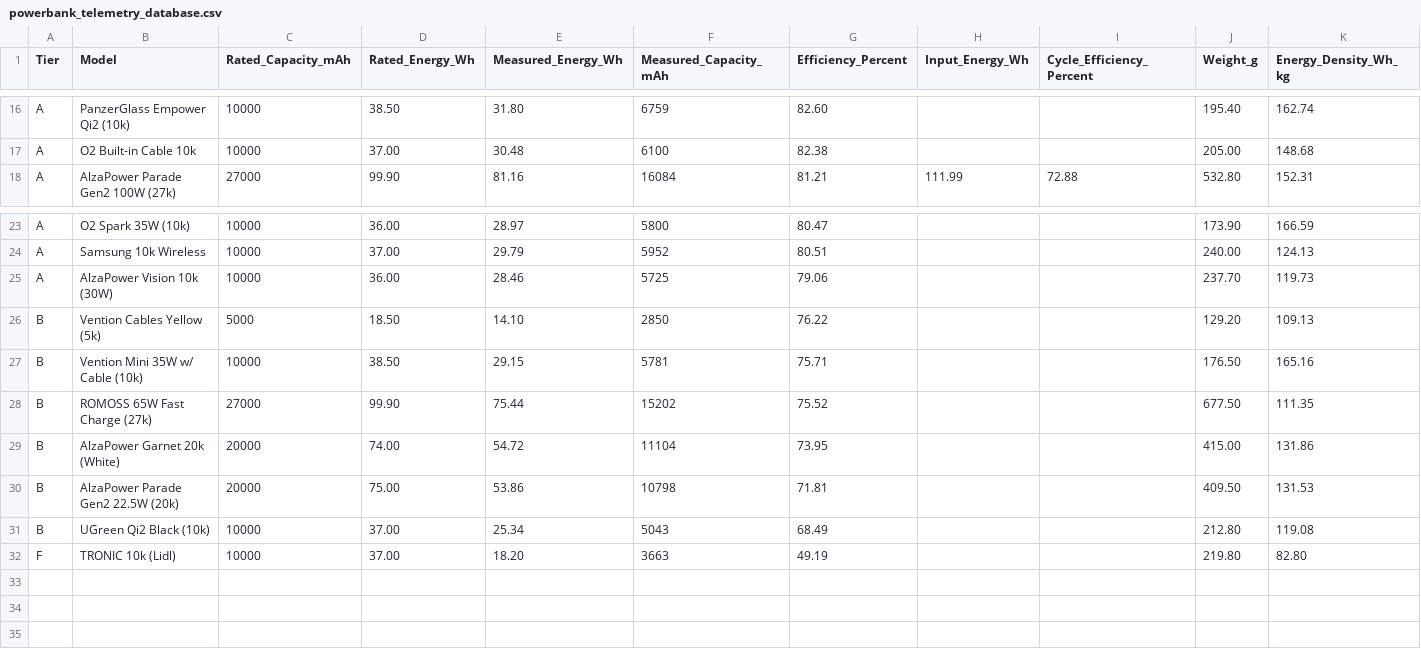
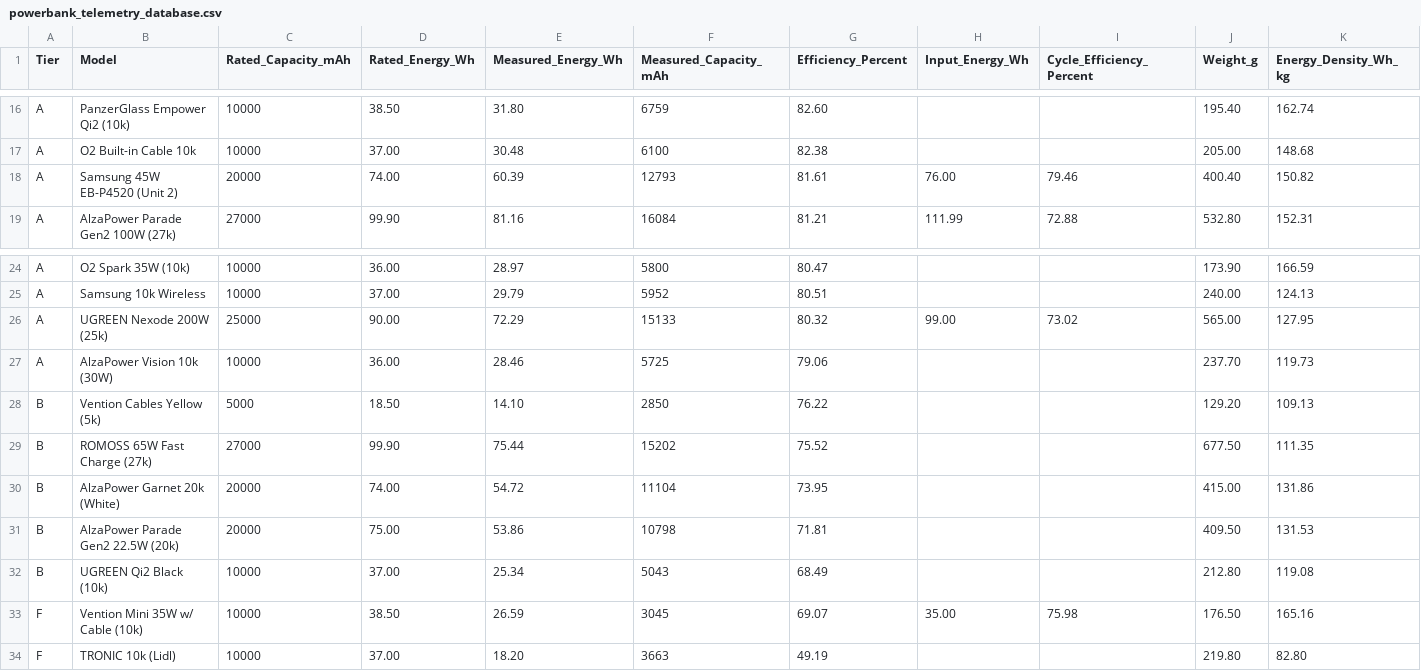
Before and after one commit to TomikBrumik/powerbank-telemetry-lab, a CSV file: powerbank_telemetry_database.csv, drawn as a sheet; only a part is shown, gaps mark what is left out; removed rows and columns are numbered as before the commit, all else as after; rows hold the shown columns only; the diff names each change by its address in the sheet, - before the commit and + after, or states it on an @@ line.

Commit message:
Update powerbank_telemetry_database.csv

```diff
--- a/powerbank_telemetry_database.csv
+++ b/powerbank_telemetry_database.csv
+row 18: A | Samsung 45W EB-P4520 (Unit 2) | 20000 | 74.00 | 60.39 | 12793 | 81.61 | 76.00 | 79.46 | 400.40 | 150.82
+row 26: A | UGREEN Nexode 200W (25k) | 25000 | 90.00 | 72.29 | 15133 | 80.32 | 99.00 | 73.02 | 565.00 | 127.95
-row 27: B | Vention Mini 35W w/ Cable (10k) | 10000 | 38.50 | 29.15 | 5781 | 75.71 |  |  | 176.50 | 165.16
-B32 (Model): UGreen Qi2 Black (10k)
+B32 (Model): UGREEN Qi2 Black (10k)
+row 33: F | Vention Mini 35W w/ Cable (10k) | 10000 | 38.50 | 26.59 | 3045 | 69.07 | 35.00 | 75.98 | 176.50 | 165.16
```
